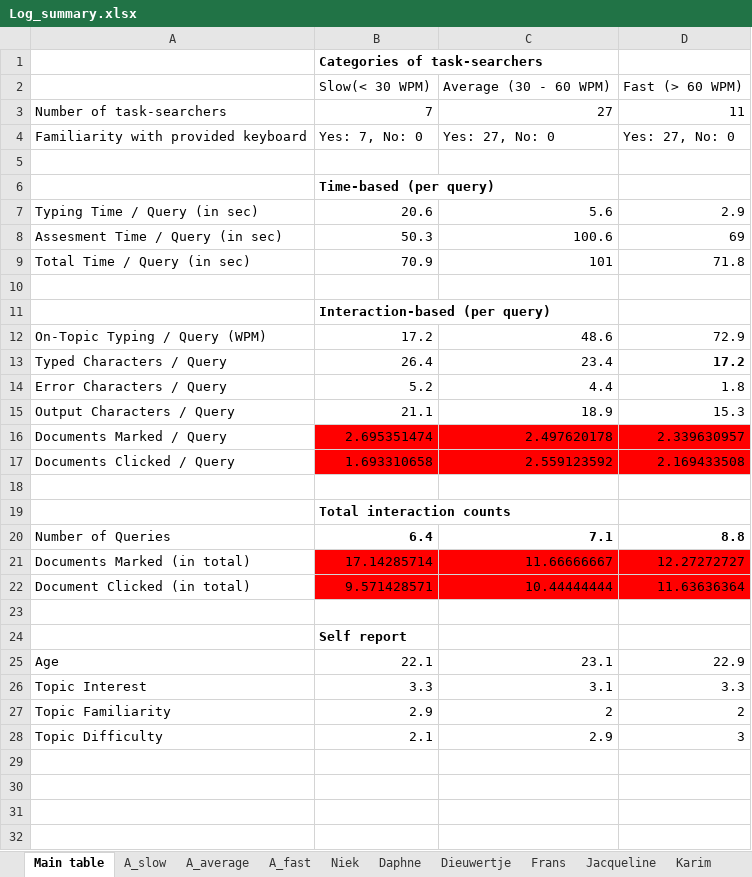
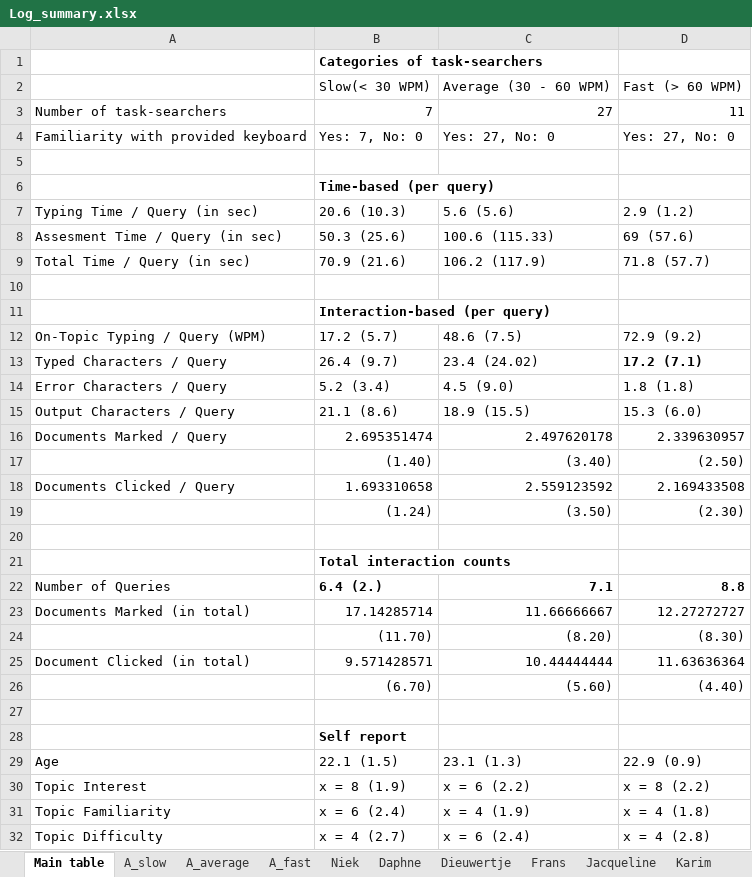
Before and after one commit to niekvanderlaan/information-retrieval-qwerty, an Excel workbook: Log_summary.xlsx, sheet Main table, drawn as a sheet; values as stored, in another font and other column widths than the file's, no borders; removed rows and columns are numbered as before the commit, all else as after; the diff names each change by its address in the sheet, - before the commit and + after, or states it on an @@ line.

Commit message:
Finish table in Excel

```diff
--- a/Log_summary.xlsx (sheet Main table)
+++ b/Log_summary.xlsx (sheet Main table)
-row 7: Typing Time / Query (in sec) | 20.6 | 5.6 | 2.9
-row 8: Assesment Time / Query (in sec) | 50.3 | 100.6 | 69
-row 9: Total Time / Query (in sec) | 70.9 | 101 | 71.8
+row 7: Typing Time / Query (in sec) | 20.6 (10.3) | 5.6 (5.6) | 2.9 (1.2)
+row 8: Assesment Time / Query (in sec) | 50.3 (25.6) | 100.6 (115.33) | 69 (57.6)
+row 9: Total Time / Query (in sec) | 70.9 (21.6) | 106.2 (117.9) | 71.8 (57.7)
-row 12: On-Topic Typing / Query (WPM) | 17.2 | 48.6 | 72.9
-row 13: Typed Characters / Query | 26.4 | 23.4 | 17.2
-row 14: Error Characters / Query | 5.2 | 4.4 | 1.8
-row 15: Output Characters / Query | 21.1 | 18.9 | 15.3
+row 12: On-Topic Typing / Query (WPM) | 17.2 (5.7) | 48.6 (7.5) | 72.9 (9.2)
+row 13: Typed Characters / Query | 26.4 (9.7) | 23.4 (24.02) | 17.2 (7.1)
+row 14: Error Characters / Query | 5.2 (3.4) | 4.5 (9.0) | 1.8 (1.8)
+row 15: Output Characters / Query | 21.1 (8.6) | 18.9 (15.5) | 15.3 (6.0)
-B16:D16 fill: #FF0000
+B16:D16 fill: none
+row 17:  | (1.40) | (3.40) | (2.50)
-B18:D18 fill: #FF0000
+B18:D18 fill: none
+row 19:  | (1.24) | (3.50) | (2.30)
-B22: 6.4
+B22: 6.4 (2.)
-B23:D23 fill: #FF0000
+B23:D23 fill: none
+row 24:  | (11.70) | (8.20) | (8.30)
-B25:D25 fill: #FF0000
+B25:D25 fill: none
+row 26:  | (6.70) | (5.60) | (4.40)
-row 25: Age | 22.1 | 23.1 | 22.9
-row 26: Topic Interest | 3.3 | 3.1 | 3.3
-row 27: Topic Familiarity | 2.9 | 2 | 2
-row 28: Topic Difficulty | 2.1 | 2.9 | 3
+row 29: Age | 22.1 (1.5) | 23.1 (1.3) | 22.9 (0.9)
+row 30: Topic Interest | x = 8 (1.9) | x = 6 (2.2) | x = 8 (2.2)
+row 31: Topic Familiarity | x = 6 (2.4) | x = 4 (1.9) | x = 4 (1.8)
+row 32: Topic Difficulty | x = 4 (2.7) | x = 6 (2.4) | x = 4 (2.8)
```
Also changed, not shown: sheet A_slow, sheet A_average, sheet A_fast, formulas that keep their value.
